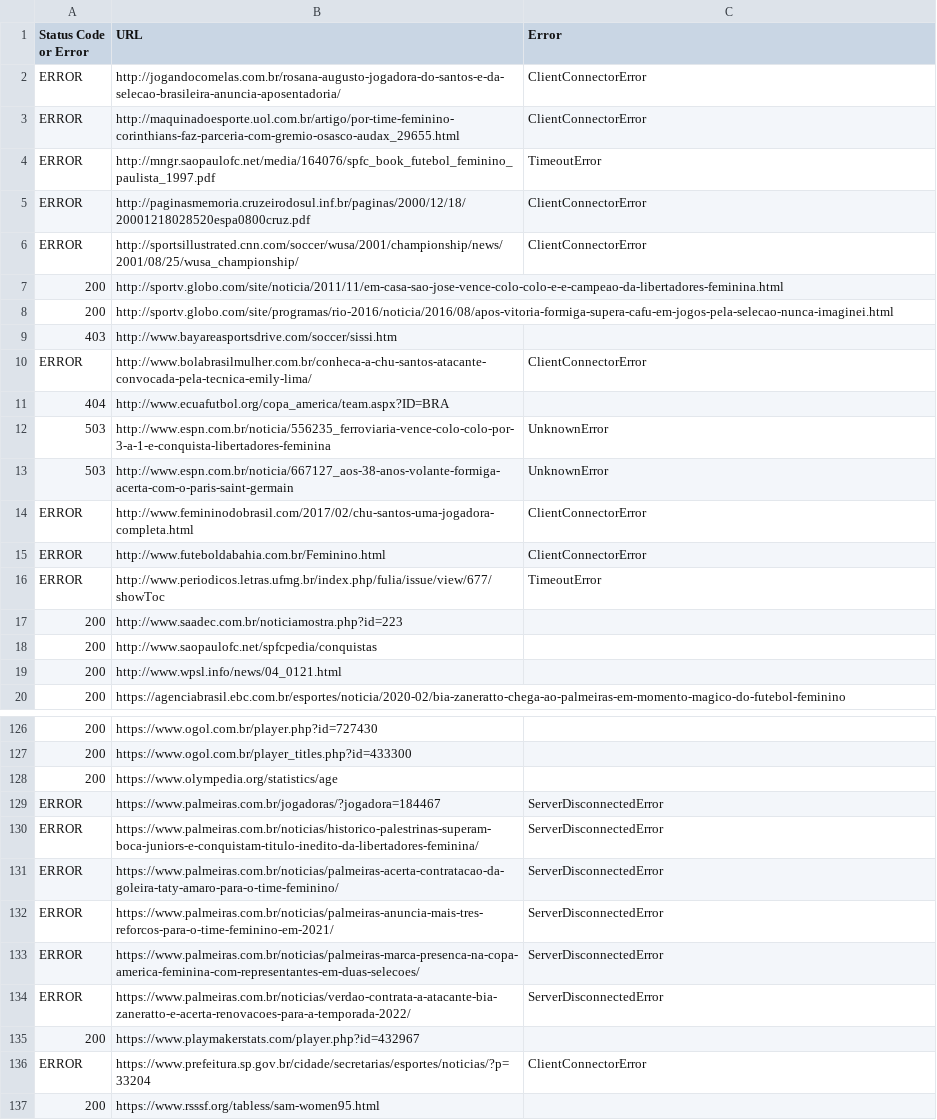
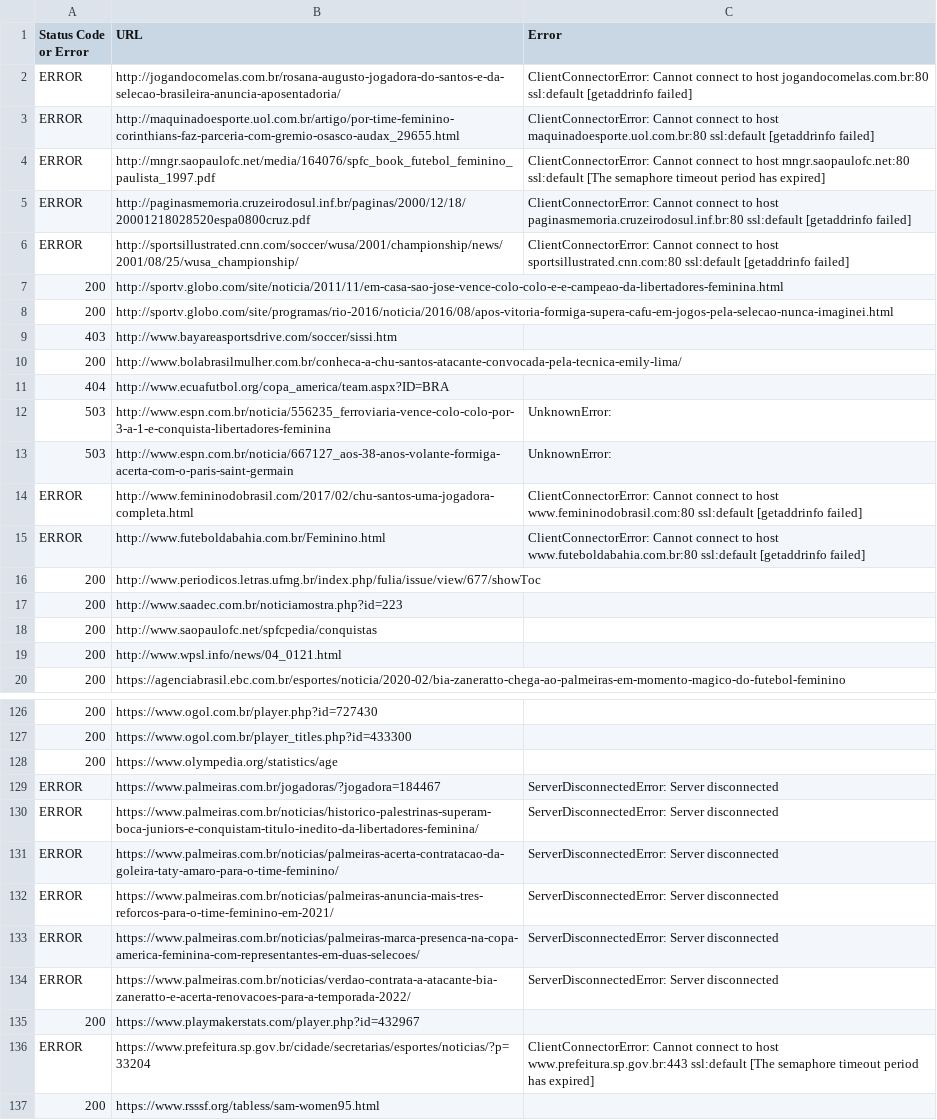
Before and after one commit to Annosha/Outreachy-Tasks, a CSV file: result_logs.csv (was Task 2/result_logs.csv), drawn as a sheet; only a part is shown, gaps mark what is left out; the diff covers the shown part only; the diff names each change by its address in the sheet, - before the commit and + after, or states it on an @@ line.

```diff
--- a/Task 2/result_logs.csv
+++ b/result_logs.csv
-C2 (Error): ClientConnectorError
+C2 (Error): ClientConnectorError: Cannot connect to host jogandocomelas.com.br:80 ssl:default [getaddrinfo failed]
-C3 (Error): ClientConnectorError
+C3 (Error): ClientConnectorError: Cannot connect to host maquinadoesporte.uol.com.br:80 ssl:default [getaddrinfo failed]
-C4 (Error): TimeoutError
+C4 (Error): ClientConnectorError: Cannot connect to host mngr.saopaulofc.net:80 ssl:default [The semaphore timeout period has expired]
-C5 (Error): ClientConnectorError
+C5 (Error): ClientConnectorError: Cannot connect to host paginasmemoria.cruzeirodosul.inf.br:80 ssl:default [getaddrinfo failed]
-C6 (Error): ClientConnectorError
+C6 (Error): ClientConnectorError: Cannot connect to host sportsillustrated.cnn.com:80 ssl:default [getaddrinfo failed]
-A10 (Status Code or Error): ERROR
+A10 (Status Code or Error): 200
-C10 (Error): ClientConnectorError
+C10 (Error): (empty)
-C12:C13 (Error): UnknownError
+C12:C13 (Error): UnknownError:
-C14 (Error): ClientConnectorError
+C14 (Error): ClientConnectorError: Cannot connect to host www.femininodobrasil.com:80 ssl:default [getaddrinfo failed]
-C15 (Error): ClientConnectorError
+C15 (Error): ClientConnectorError: Cannot connect to host www.futeboldabahia.com.br:80 ssl:default [getaddrinfo failed]
-A16 (Status Code or Error): ERROR
+A16 (Status Code or Error): 200
-C16 (Error): TimeoutError
+C16 (Error): (empty)
-C129:C134 (Error): ServerDisconnectedError
+C129:C134 (Error): ServerDisconnectedError: Server disconnected
-C136 (Error): ClientConnectorError
+C136 (Error): ClientConnectorError: Cannot connect to host www.prefeitura.sp.gov.br:443 ssl:default [The semaphore timeout period has expired]
```
Also changed, not shown: 35 edited cells elsewhere in this file, 2 other files.
